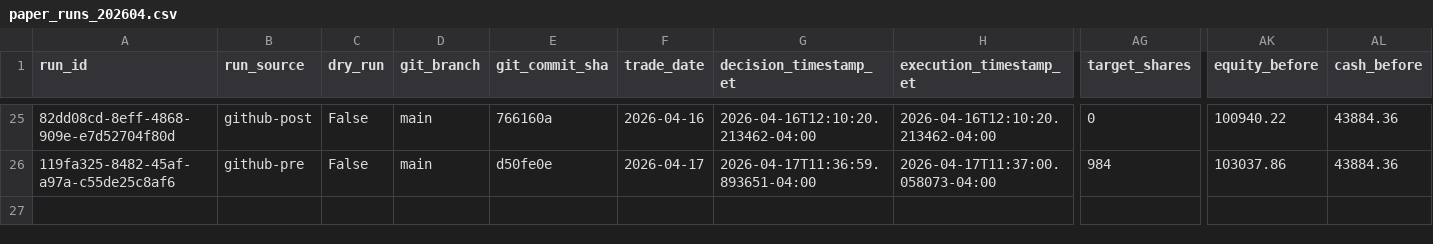
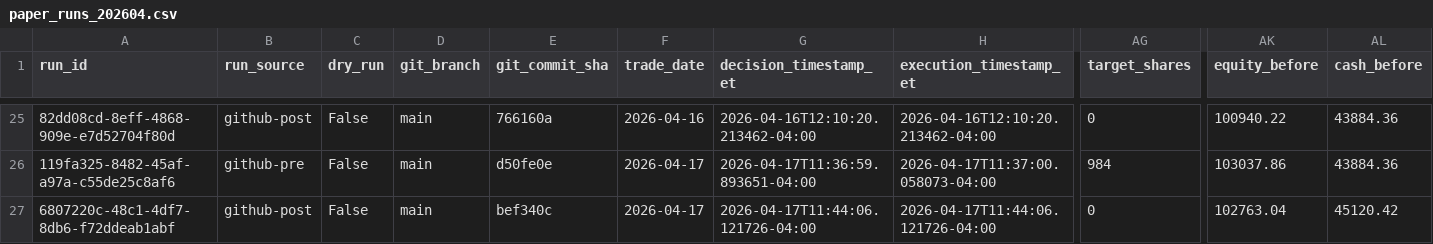
Before and after one commit to precisionhireconsultants/trading-vol-target-annual-0.40, a CSV file: logs/paper/runs/paper_runs_202604.csv, drawn as a sheet; only a part is shown, gaps mark what is left out; rows hold the shown columns only; the diff names each change by its address in the sheet, - before the commit and + after, or states it on an @@ line.

```diff
--- a/logs/paper/runs/paper_runs_202604.csv
+++ b/logs/paper/runs/paper_runs_202604.csv
+row 27: 6807220c-48c1-4df7-8db6-f72ddeab1abf | github-post | False | main | bef340c | 2026-04-17 | 2026-04-17T11:44:06.121726-04:00 | 2026-04-17T11:44:06.121726-04:00 | 0 | 102763.04 | 45120.42
```
Also changed, not shown: logs/paper/orders/paper_orders_202604.csv.
